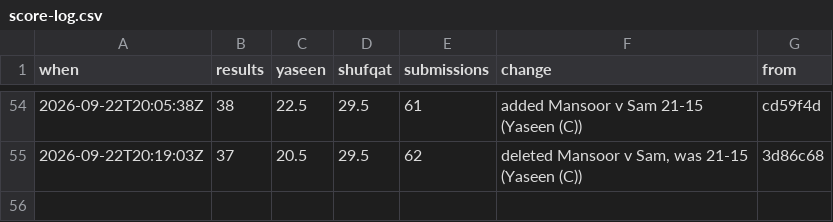
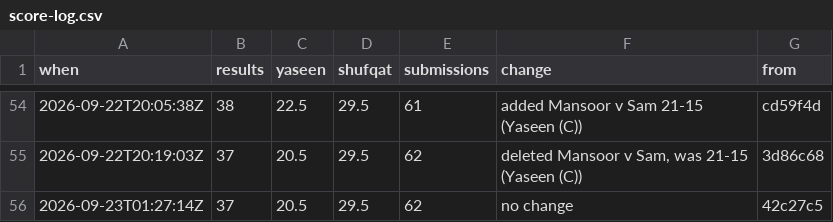
Before and after one commit to Ubiguy/mpgolf, a CSV file: score-log.csv, drawn as a sheet; only a part is shown, gaps mark what is left out; the diff names each change by its address in the sheet, - before the commit and + after, or states it on an @@ line.

```diff
--- a/score-log.csv
+++ b/score-log.csv
+row 56: 2026-09-23T01:27:14Z | 37 | 20.5 | 29.5 | 62 | no change | 42c27c5
```
Also changed, not shown: 2 other files.
